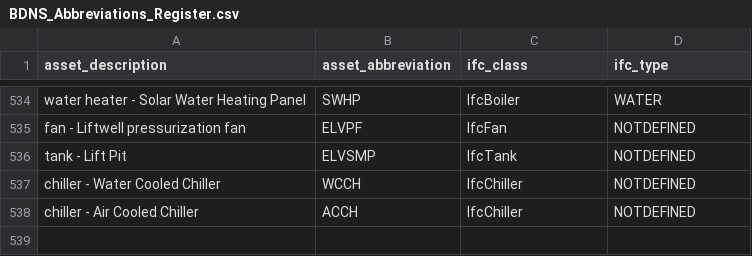
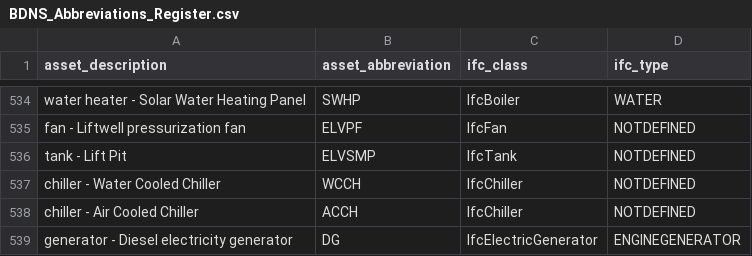
Before and after one commit to theodi/BDNS, a CSV file: BDNS_Abbreviations_Register.csv, drawn as a sheet; only a part is shown, gaps mark what is left out; the diff names each change by its address in the sheet, - before the commit and + after, or states it on an @@ line.

Commit message:
Update BDNS_Abbreviations_Register.csv

```diff
--- a/BDNS_Abbreviations_Register.csv
+++ b/BDNS_Abbreviations_Register.csv
+row 539: generator - Diesel electricity generator | DG | IfcElectricGenerator | ENGINEGENERATOR
```
